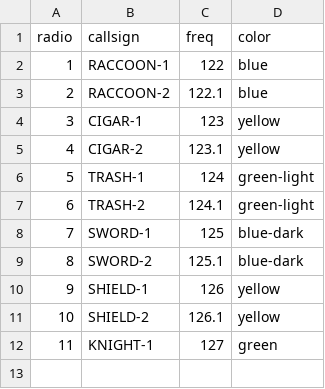
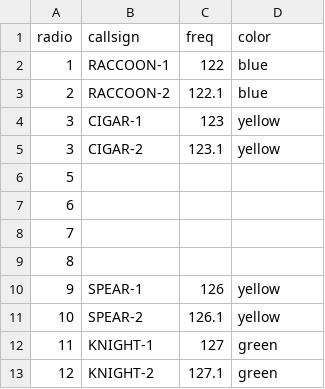
Before and after one commit to Cocktail-DCS/bandits_kneeboard, a CSV file: radios/radio_comms_2.csv, drawn as a sheet.

```diff
--- a/radios/radio_comms_2.csv
+++ b/radios/radio_comms_2.csv
@@ -4,9 +4,10 @@ radio,callsign,freq,color
 3,CIGAR-1,123,yellow
-4,CIGAR-2,123.1,yellow
-5,TRASH-1,124,green-light
-6,TRASH-2,124.1,green-light
-7,SWORD-1,125,blue-dark
-8,SWORD-2,125.1,blue-dark
-9,SHIELD-1,126,yellow
-10,SHIELD-2,126.1,yellow
+3,CIGAR-2,123.1,yellow
+5,,,
+6,,,
+7,,,
+8,,,
+9,SPEAR-1,126,yellow
+10,SPEAR-2,126.1,yellow
 11,KNIGHT-1,127,green
+12,KNIGHT-2,127.1,green
```
Also changed, not shown: radios/radio_comms.csv, 12 other files.
